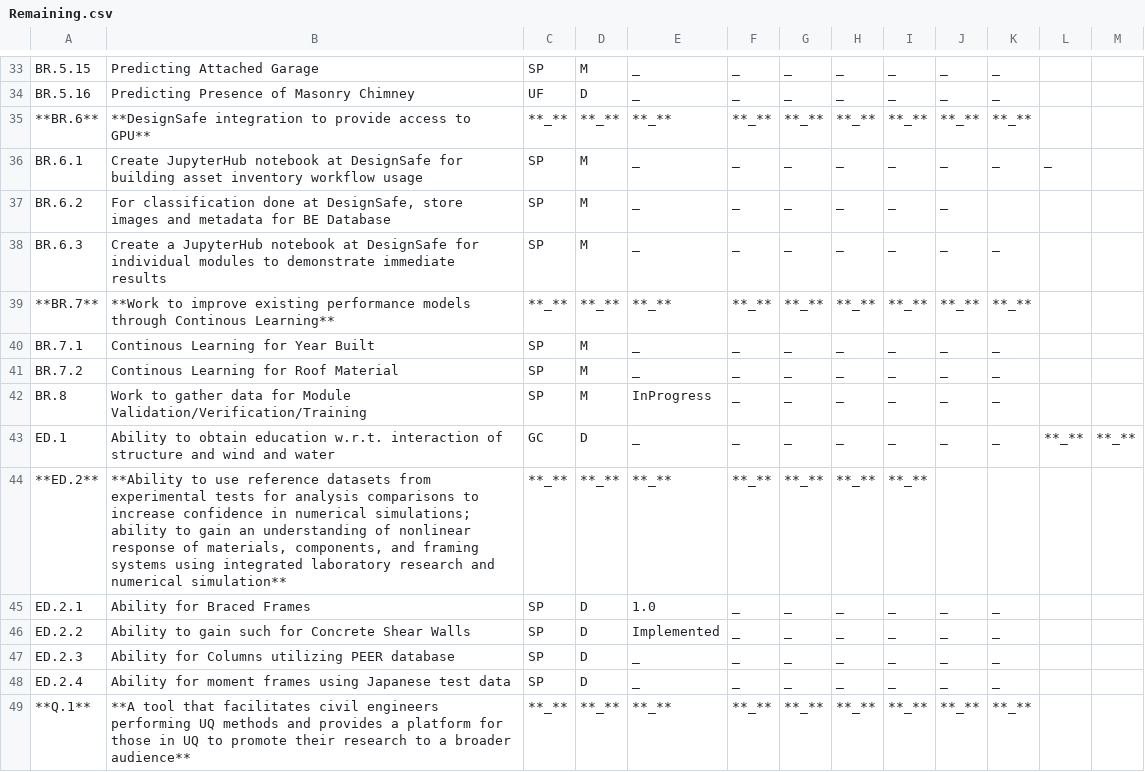
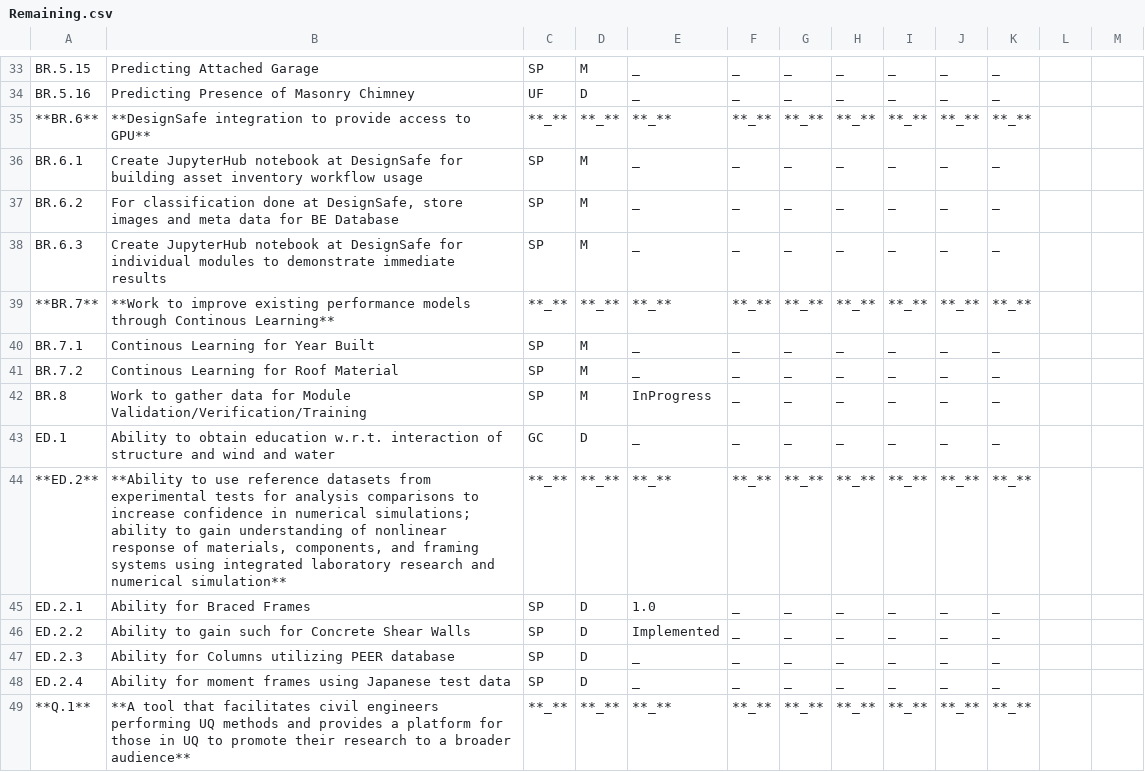
Before and after one commit to NHERI-SimCenter/SimCenterDocumentation, a CSV file: docs/common/reqments/_out/Remaining.csv, drawn as a sheet; only a part is shown, gaps mark what is left out; the diff covers the shown part only.

```diff
--- a/docs/common/reqments/_out/Remaining.csv
+++ b/docs/common/reqments/_out/Remaining.csv
@@ -36,3 +36,3 @@ BR.5.16, Predicting Presence of Masonry Chimney, UF, D, _, _, _, _, _, _, _, ,
-BR.6.1, Create JupyterHub notebook at DesignSafe for building asset inventory workflow usage, SP, M, _, _, _, _, _, _, _, _,
-BR.6.2, "For classification done at DesignSafe, store images and metadata for BE Database", SP, M, _, _, _, _, _, _, ,
-BR.6.3, Create a JupyterHub notebook at DesignSafe for individual modules to demonstrate immediate results, SP, M, _, _, _, _, _, _, _, ,
+"BR.6.1", "Create JupyterHub notebook at DesignSafe for building asset inventory workflow usage","SP", "M", _, _, _, _, _, _, _
+"BR.6.2", "For classification done at DesignSafe, store images and meta data for BE Database","SP", "M", _, _, _, _, _, _, _
+"BR.6.3", "Create JupyterHub notebook at DesignSafe for individual modules to demonstrate immediate results","SP", "M", _, _, _, _, _, _, _
@@ -43,2 +43,2 @@ BR.8, Work to gather data for Module Validation/Verification/Training, SP, M, In
-ED.1, Ability to obtain education w.r.t. interaction of structure and wind and water, GC, D, _, _, _, _, _, _, _, **_**, **_**
-**ED.2**, "**Ability to use reference datasets from experimental tests for analysis comparisons to increase confidence in numerical simulations; ability to gain an understanding of nonlinear response of materials, components, and framing systems using integrated laboratory research and numerical simulation**", **_**, **_**, **_**, **_**, **_**, **_**, **_**, ,
+"ED.1", "Ability to obtain education w.r.t. interaction of structure and wind and water","GC", "D", _, _, _, _, _, _, _
+"**ED.2**", "**Ability to use reference datasets from experimental tests for analysis comparisons to increase confidence in numerical simulations; ability to gain   understanding of nonlinear response of materials, components, and framing systems using integrated laboratory research and numerical simulation**", "**_**", "**_**", "**_**", "**_**", "**_**", "**_**", "**_**", "**_**", "**_**"
```
Also changed, not shown: 1 removed row and 28 edited cells elsewhere in this file, docs/common/reqments/_out/Common.csv, docs/common/reqments/_out/EL.csv.
